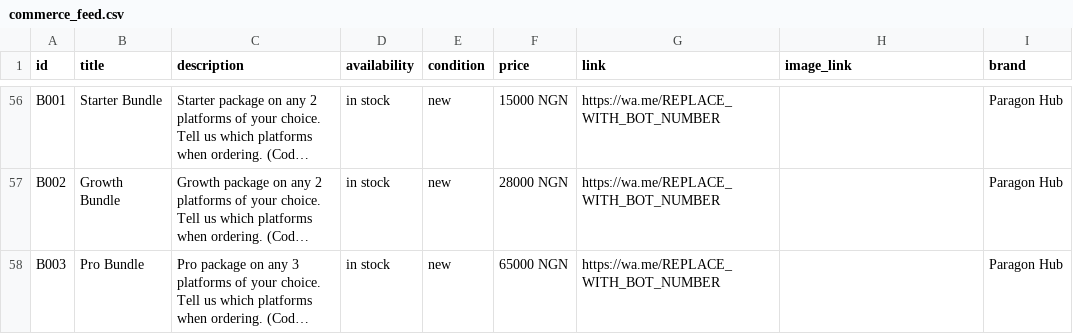
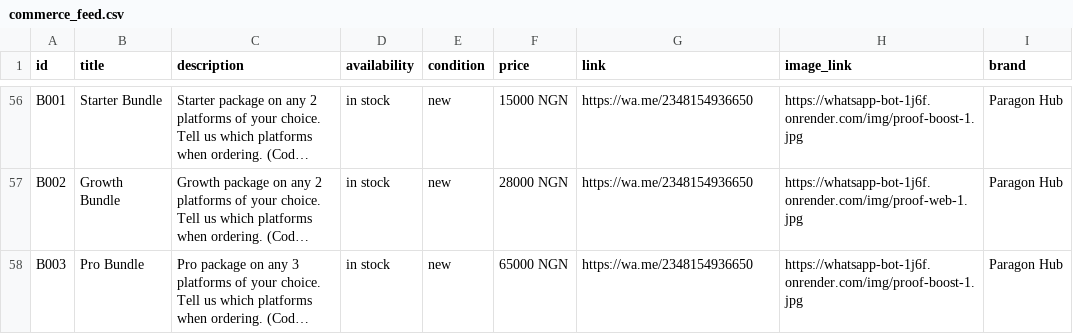
Before and after one commit to paragonarchive2026-dev/paragon-whatsapp-bot, a CSV file: data/commerce_feed.csv, drawn as a sheet; only a part is shown, gaps mark what is left out; long unchanged cells end in …; the diff covers the shown part only; the diff names each change by its address in the sheet, - before the commit and + after, or states it on an @@ line.

Commit message:
feat: starter gallery (8 images, self-hosted, proof packs + catalog feed filled)

```diff
--- a/data/commerce_feed.csv
+++ b/data/commerce_feed.csv
-G56:G58 (link): https://wa.me/REPLACE_WITH_BOT_NUMBER
+G56:G58 (link): https://wa.me/2348154936650
-H56 (image_link): (empty)
+H56 (image_link): https://whatsapp-bot-1j6f.onrender.com/img/proof-boost-1.jpg
-H57 (image_link): (empty)
+H57 (image_link): https://whatsapp-bot-1j6f.onrender.com/img/proof-web-1.jpg
-H58 (image_link): (empty)
+H58 (image_link): https://whatsapp-bot-1j6f.onrender.com/img/proof-boost-1.jpg
```
Also changed, not shown: 108 edited cells elsewhere in this file, 12 other files.
